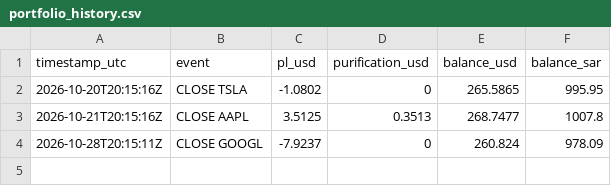
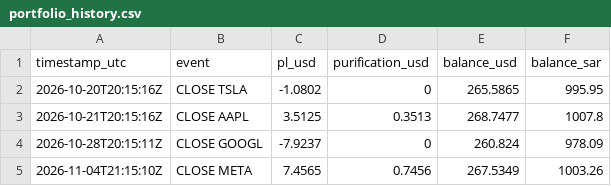
Before and after one commit to dawajund-1/rsi-tracker-live, a CSV file: data/portfolio_history.csv, drawn as a sheet; the diff names each change by its address in the sheet, - before the commit and + after, or states it on an @@ line.

```diff
--- a/data/portfolio_history.csv
+++ b/data/portfolio_history.csv
+row 5: 2026-11-04T21:15:10Z | CLOSE META | 7.4565 | 0.7456 | 267.5349 | 1003.26
```
Also changed, not shown: data/paper_trades.csv, data/signals_log.csv, 2 other files.
